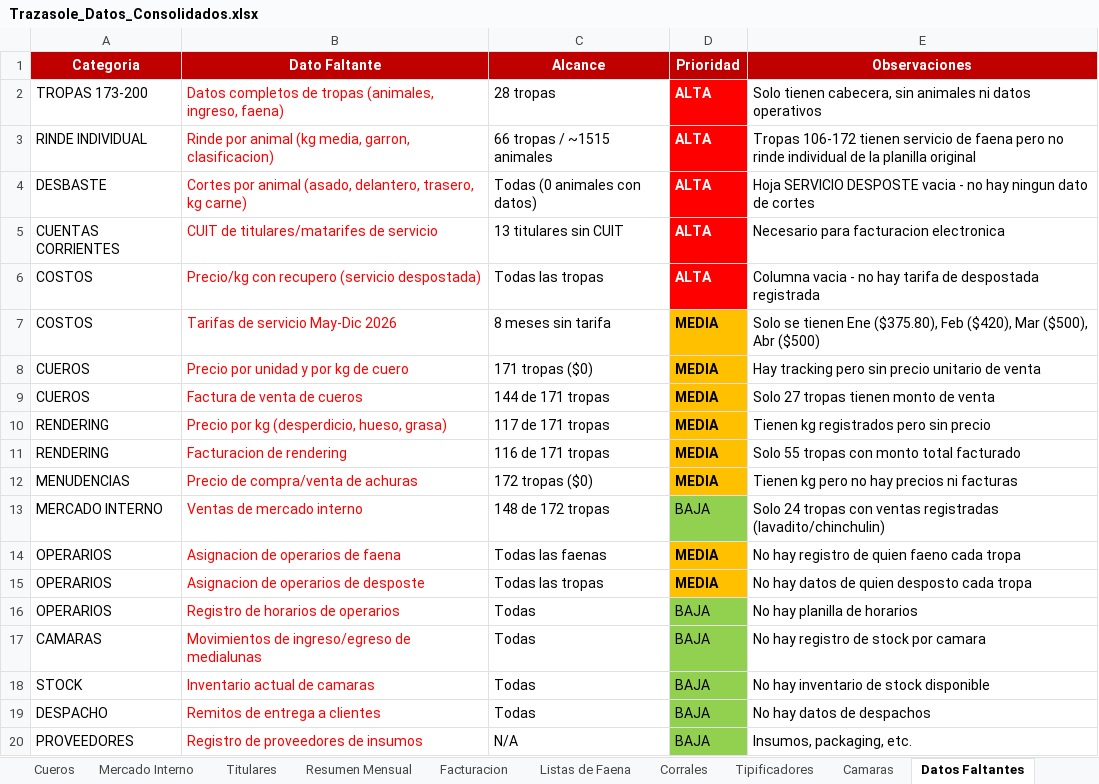
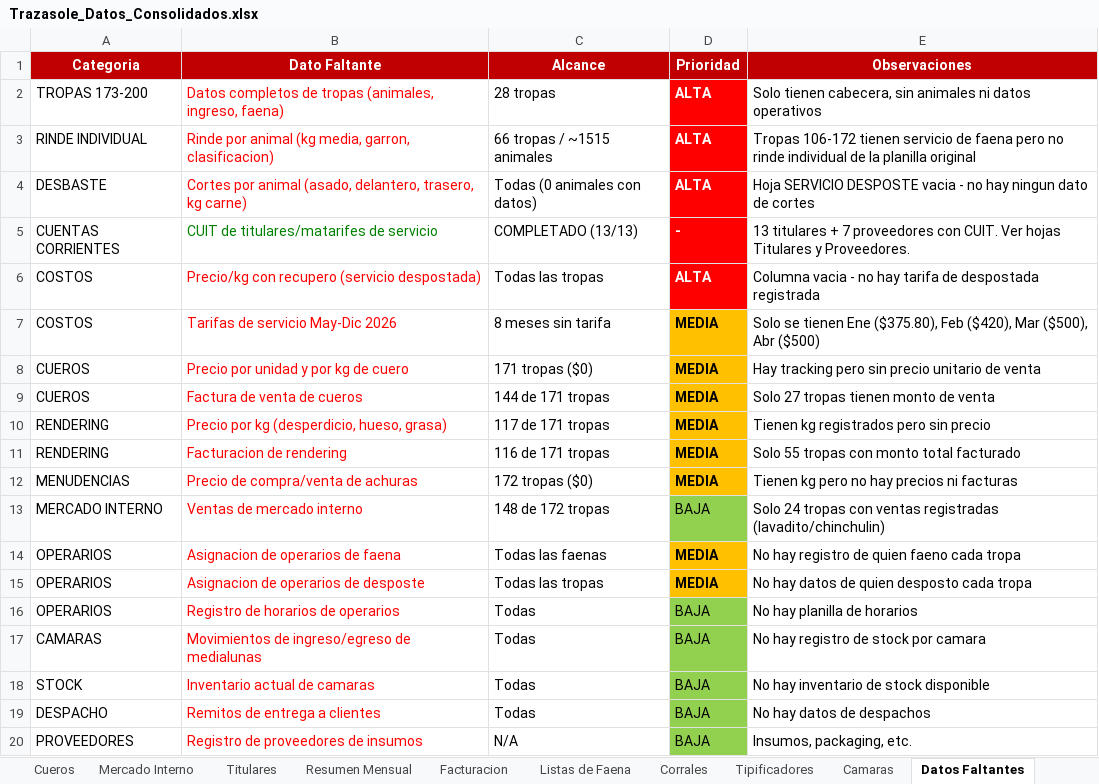
Before and after one commit to aarescalvo/Trz10, an Excel workbook: Trazasole_Datos_Consolidados.xlsx, sheet Datos Faltantes, drawn as a sheet; values as stored, in another font and other column widths than the file's, no borders; the diff names each change by its address in the sheet, - before the commit and + after, or states it on an @@ line.

Commit message:
data: agregar CUITs, contactos, proveedores y retiros en planta

```diff
--- a/Trazasole_Datos_Consolidados.xlsx (sheet Datos Faltantes)
+++ b/Trazasole_Datos_Consolidados.xlsx (sheet Datos Faltantes)
-B5 text colour: #FF0000
+B5 text colour: #008000
-C5 (Alcance): 13 titulares sin CUIT
+C5 (Alcance): COMPLETADO (13/13)
-D5 (Prioridad): ALTA
+D5 (Prioridad): -
-E5 (Observaciones): Necesario para facturacion electronica
+E5 (Observaciones): 13 titulares + 7 proveedores con CUIT. Ver hojas Titulares y Proveedores.
```
Also changed, not shown: sheet Titulares, sheet Tropas, sheet Resumen, other sheet tabs.
